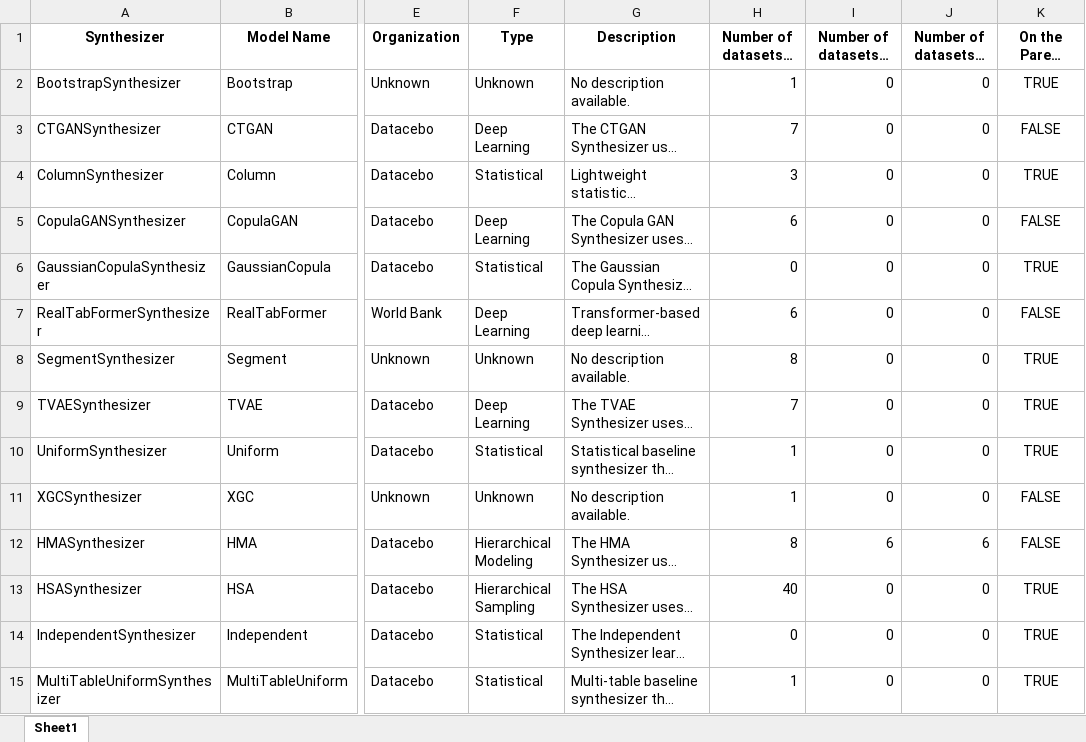
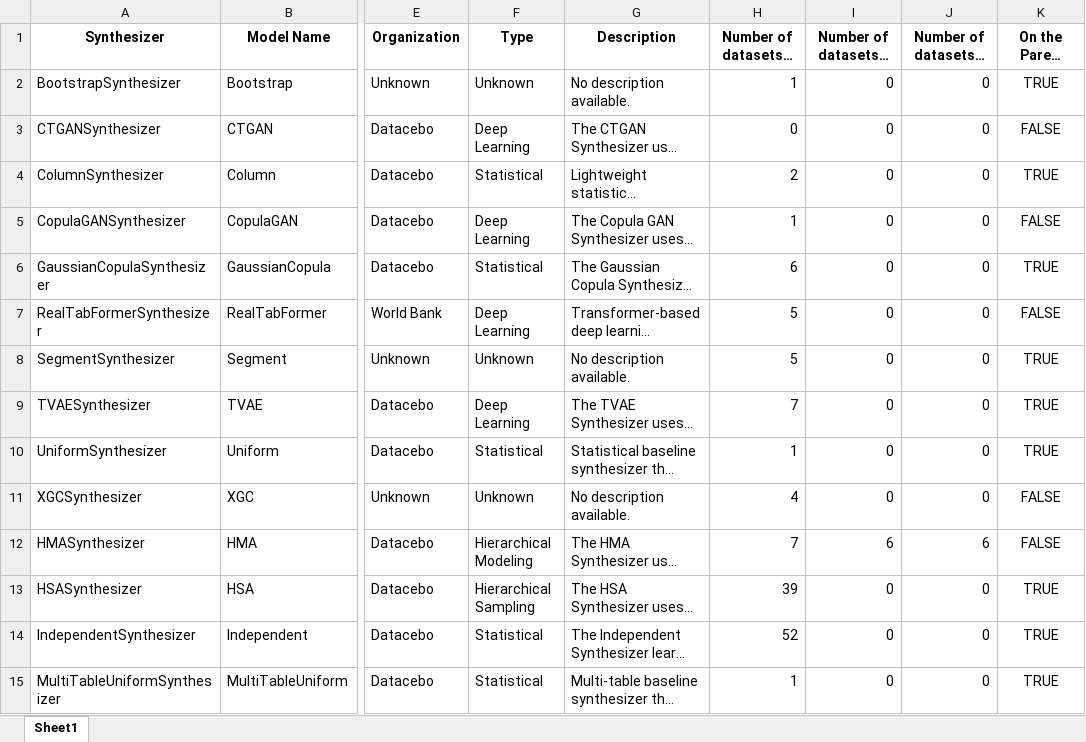
Before and after one commit to sdv-dev/sdv-dev.github.io, an Excel workbook: assets/sdgym-leaderboard-files/Model_Details.xlsx, sheet Sheet1, drawn as a sheet; only a part is shown, gaps mark what is left out; long unchanged cells end in …; values as stored, in another font and other column widths than the file's, no borders; the diff names each change by its address in the sheet, - before the commit and + after, or states it on an @@ line.

```diff
--- a/assets/sdgym-leaderboard-files/Model_Details.xlsx (sheet Sheet1)
+++ b/assets/sdgym-leaderboard-files/Model_Details.xlsx (sheet Sheet1)
-H3 (Number of datasets - Wins): 7
+H3 (Number of datasets - Wins): 0
-H4 (Number of datasets - Wins): 3
+H4 (Number of datasets - Wins): 2
-H5 (Number of datasets - Wins): 6
+H5 (Number of datasets - Wins): 1
-H6 (Number of datasets - Wins): 0
+H6 (Number of datasets - Wins): 6
-H7 (Number of datasets - Wins): 6
+H7 (Number of datasets - Wins): 5
-H8 (Number of datasets - Wins): 8
+H8 (Number of datasets - Wins): 5
-H11 (Number of datasets - Wins): 1
+H11 (Number of datasets - Wins): 4
-H12 (Number of datasets - Wins): 8
+H12 (Number of datasets - Wins): 7
-H13 (Number of datasets - Wins): 40
+H13 (Number of datasets - Wins): 39
-H14 (Number of datasets - Wins): 0
+H14 (Number of datasets - Wins): 52
```
Also changed, not shown: assets/sdgym-leaderboard-files/Dataset_Details.xlsx, assets/sdgym-leaderboard-files/[Multi-table]_SDGym_Runs.xlsx, 1 other file.
